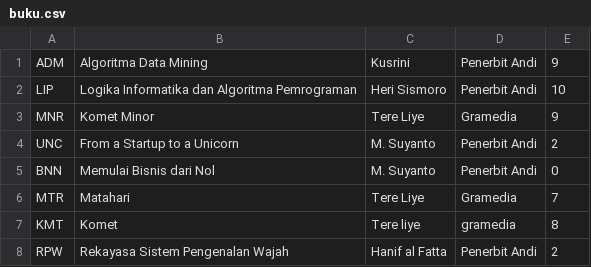
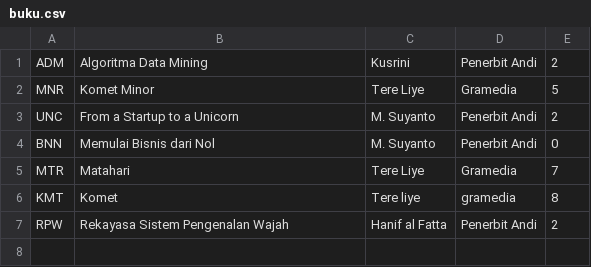
Before and after one commit to hammerrrr/sisinfo-perpus-c-, a CSV file: database/buku.csv, drawn as a sheet.

Commit message:
fix removing database

```diff
--- a/database/buku.csv
+++ b/database/buku.csv
@@ -1,4 +1,3 @@
-ADM,Algoritma Data Mining,Kusrini,Penerbit Andi,9
-LIP,Logika Informatika dan Algoritma Pemrograman,Heri Sismoro,Penerbit Andi,10
-MNR,Komet Minor,Tere Liye,Gramedia,9
+ADM,Algoritma Data Mining,Kusrini,Penerbit Andi,2
+MNR,Komet Minor,Tere Liye,Gramedia,5
 UNC,From a Startup to a Unicorn,M. Suyanto,Penerbit Andi,2
```
Also changed, not shown: 2 other files.
